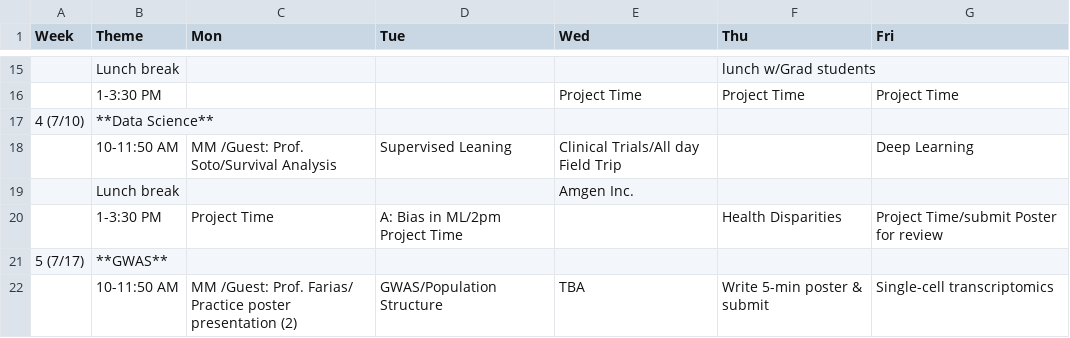
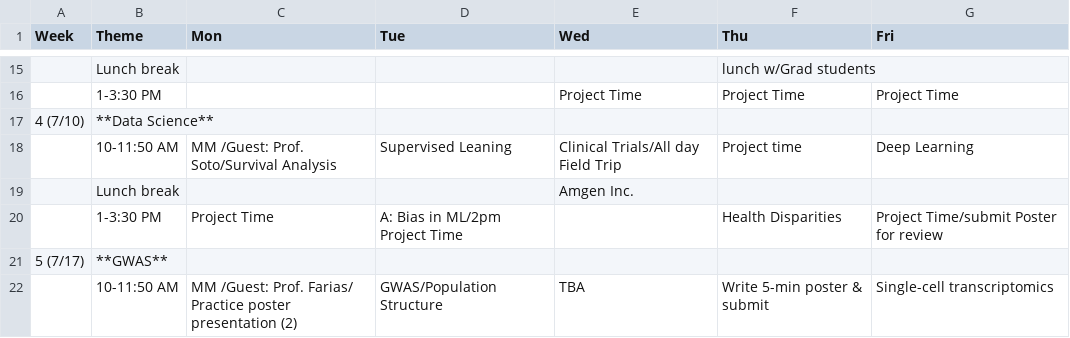
Before and after one commit to USCbiostats/LAsBEST, a CSV file: curriculum.csv, drawn as a sheet; only a part is shown, gaps mark what is left out.

Commit message:
Update curriculum.csv

```diff
--- a/curriculum.csv
+++ b/curriculum.csv
@@ -17,3 +17,3 @@
 4 (7/10),**Data Science**,,,,,
-,10-11:50 AM,MM /Guest: Prof. Soto/Survival Analysis,Supervised Leaning ,Clinical Trials/All day Field Trip,,Deep Learning
+,10-11:50 AM,MM /Guest: Prof. Soto/Survival Analysis,Supervised Leaning ,Clinical Trials/All day Field Trip,Project time,Deep Learning
 ,Lunch break,,,Amgen Inc.,,
```
